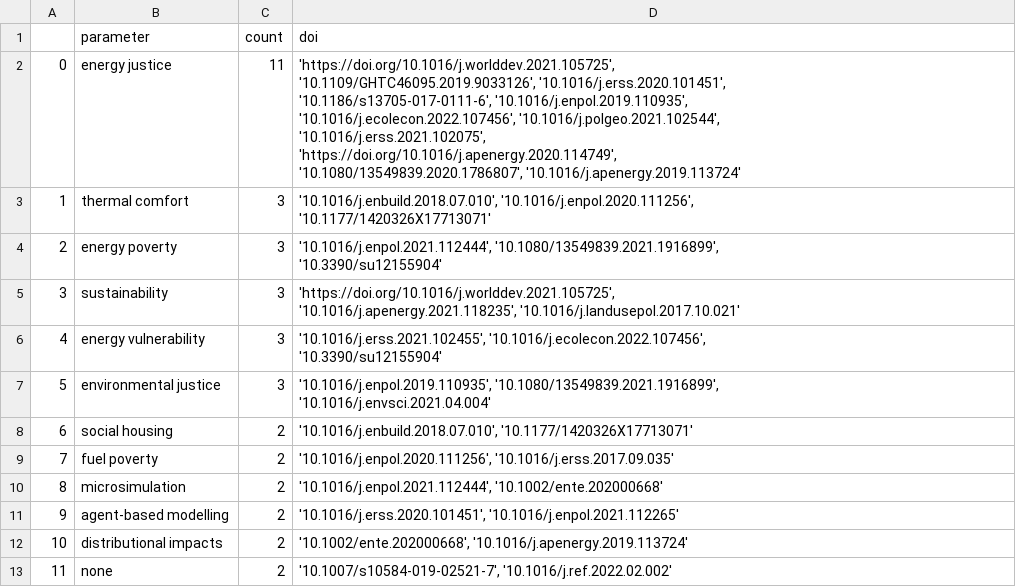
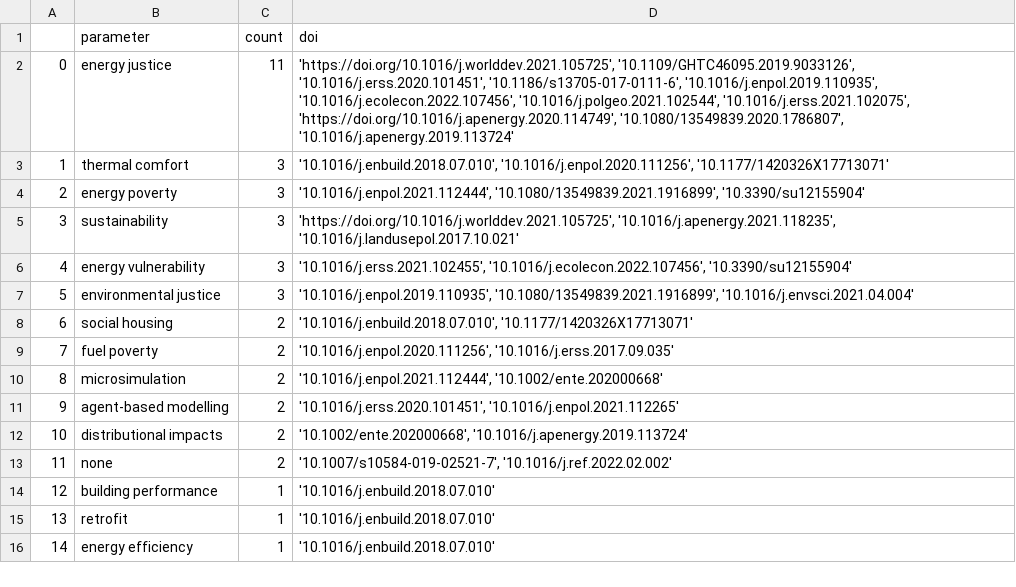
Before and after one commit to smartie2076/literature_review_justice_modelling, a CSV file: 2023-03-14-GoogleFormResults-Evaluation/2-Author-defined-keywords.csv, drawn as a sheet; only a part is shown; the shorter side is filled out with more unchanged rows.

```diff
--- a/2023-03-14-GoogleFormResults-Evaluation/2-Author-defined-keywords.csv
+++ b/2023-03-14-GoogleFormResults-Evaluation/2-Author-defined-keywords.csv
@@ -1,19 +1,8 @@
 ,parameter,count,doi
-0,energy justice,11,"'https://doi.org/10.1016/j.worlddev.2021.105725',
- '10.1109/GHTC46095.2019.9033126', '10.1016/j.erss.2020.101451',
- '10.1186/s13705-017-0111-6', '10.1016/j.enpol.2019.110935',
- '10.1016/j.ecolecon.2022.107456', '10.1016/j.polgeo.2021.102544',
- '10.1016/j.erss.2021.102075',
- 'https://doi.org/10.1016/j.apenergy.2020.114749',
- '10.1080/13549839.2020.1786807', '10.1016/j.apenergy.2019.113724'"
-1,thermal comfort,3,"'10.1016/j.enbuild.2018.07.010', '10.1016/j.enpol.2020.111256',
- '10.1177/1420326X17713071'"
-2,energy poverty,3,"'10.1016/j.enpol.2021.112444', '10.1080/13549839.2021.1916899',
- '10.3390/su12155904'"
-3,sustainability,3,"'https://doi.org/10.1016/j.worlddev.2021.105725',
- '10.1016/j.apenergy.2021.118235', '10.1016/j.landusepol.2017.10.021'"
-4,energy vulnerability,3,"'10.1016/j.erss.2021.102455', '10.1016/j.ecolecon.2022.107456',
- '10.3390/su12155904'"
-5,environmental justice,3,"'10.1016/j.enpol.2019.110935', '10.1080/13549839.2021.1916899',
- '10.1016/j.envsci.2021.04.004'"
+0,energy justice,11,"'https://doi.org/10.1016/j.worlddev.2021.105725', '10.1109/GHTC46095.2019.9033126', '10.1016/j.erss.2020.101451', '10.1186/s13705-017-0111-6', '10.1016/j.enpol.2019.110935', '10.1016/j.ecolecon.2022.107456', '10.1016/j.polgeo.2021.102544', '10.1016/j.erss.2021.102075', 'https://doi.org/10.1016/j.apenergy.2020.114749', '10.1080/13549839.2020.1786807', '10.1016/j.apenergy.2019.113724'"
+1,thermal comfort,3,"'10.1016/j.enbuild.2018.07.010', '10.1016/j.enpol.2020.111256', '10.1177/1420326X17713071'"
+2,energy poverty,3,"'10.1016/j.enpol.2021.112444', '10.1080/13549839.2021.1916899', '10.3390/su12155904'"
+3,sustainability,3,"'https://doi.org/10.1016/j.worlddev.2021.105725', '10.1016/j.apenergy.2021.118235', '10.1016/j.landusepol.2017.10.021'"
+4,energy vulnerability,3,"'10.1016/j.erss.2021.102455', '10.1016/j.ecolecon.2022.107456', '10.3390/su12155904'"
+5,environmental justice,3,"'10.1016/j.enpol.2019.110935', '10.1080/13549839.2021.1916899', '10.1016/j.envsci.2021.04.004'"
 6,social housing,2,"'10.1016/j.enbuild.2018.07.010', '10.1177/1420326X17713071'"
```
Also changed, not shown: 2023-03-14-GoogleFormResults-Evaluation/15-Input-Factors-Suggested.csv, 2023-03-14-GoogleFormResults-Evaluation/16-Output-Indicators-Suggested.csv, 13 other files.
